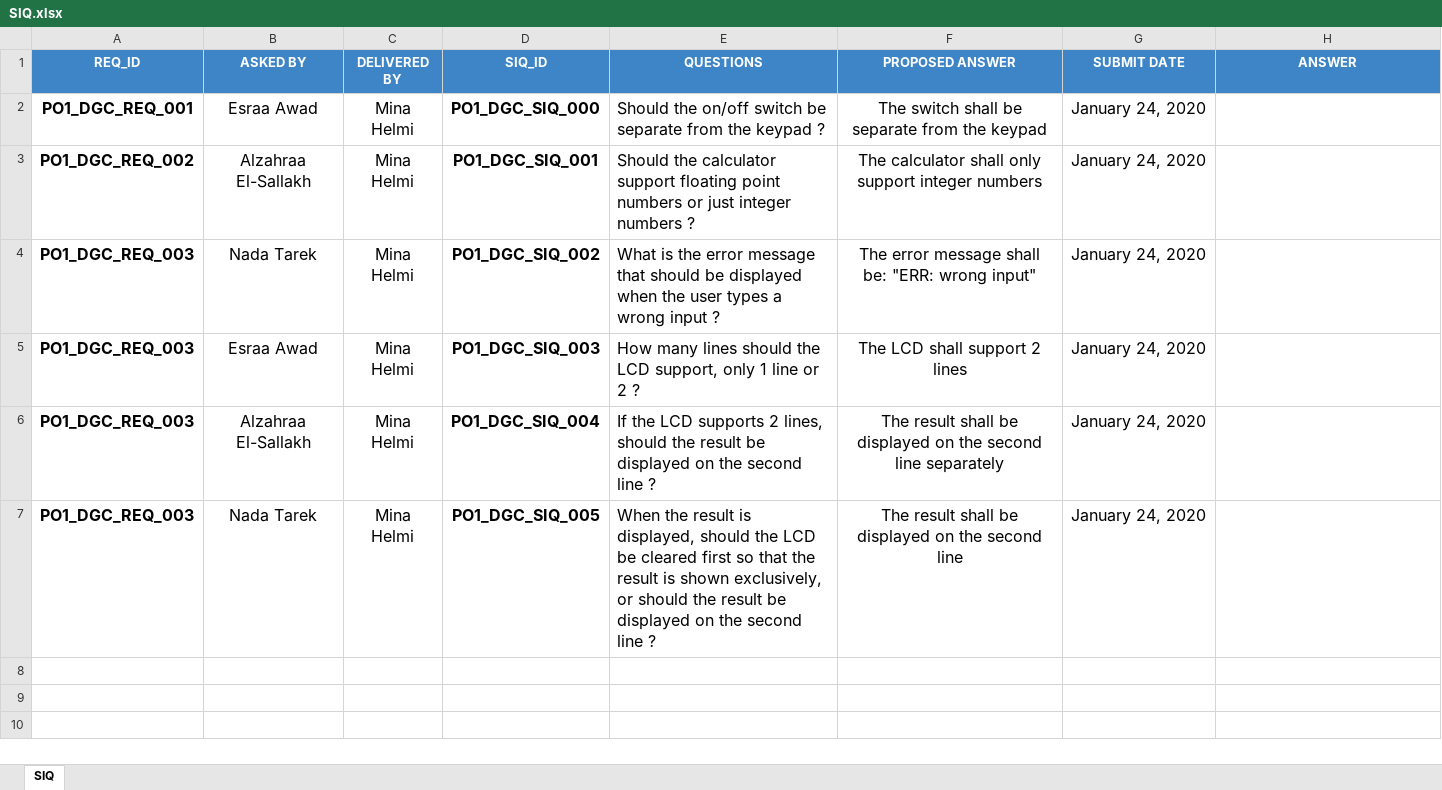
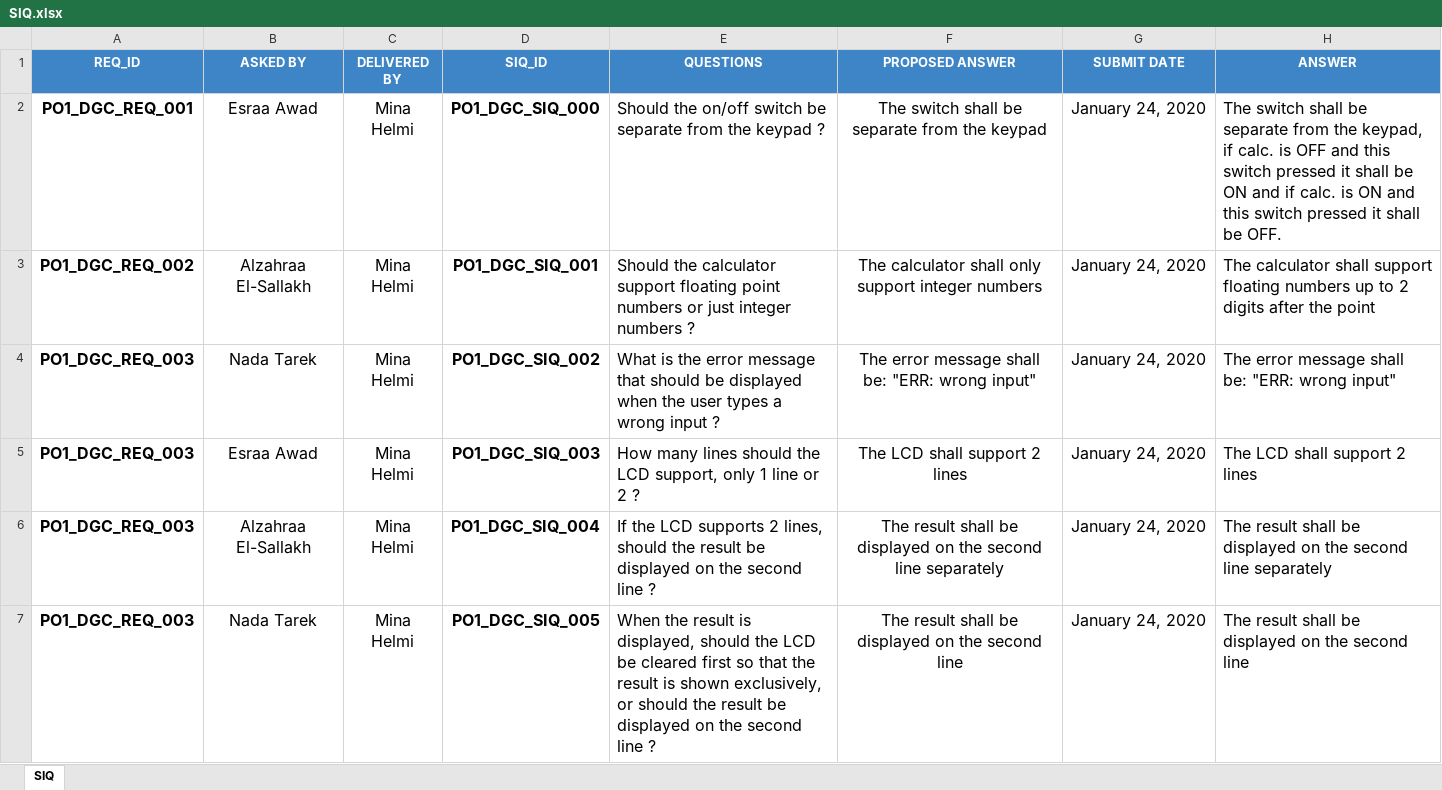
Before and after one commit to Hazemmekawy/SWE_Digital_Calculator, an Excel workbook: Input documents/SIQ.xlsx, sheet SIQ, drawn as a sheet; values as stored, in another font and other column widths than the file's, no borders; the diff names each change by its address in the sheet, - before the commit and + after, or states it on an @@ line.

Commit message:
CYRS & HSI review. SIQ answers have been added Signed-off-by: MMohamedAli74 <mmohamedali74@gmail.com>

```diff
--- a/Input documents/SIQ.xlsx (sheet SIQ)
+++ b/Input documents/SIQ.xlsx (sheet SIQ)
-H2 (ANSWER): (empty)
+H2 (ANSWER): The switch shall be separate from the keypad, if calc. is OFF and this switch pressed it shall be ON and if calc. is ON and this switch pressed it shall be OFF.
-H3 (ANSWER): (empty)
+H3 (ANSWER): The calculator shall support floating numbers up to 2 digits after the point
-H4 (ANSWER): (empty)
+H4 (ANSWER): The error message shall be: "ERR: wrong input"
-H5 (ANSWER): (empty)
+H5 (ANSWER): The LCD shall support 2 lines
-H6 (ANSWER): (empty)
+H6 (ANSWER): The result shall be displayed on the second line separately
-H7 (ANSWER): (empty)
+H7 (ANSWER): The result shall be displayed on the second line
```
Also changed, not shown: 1 other file.
